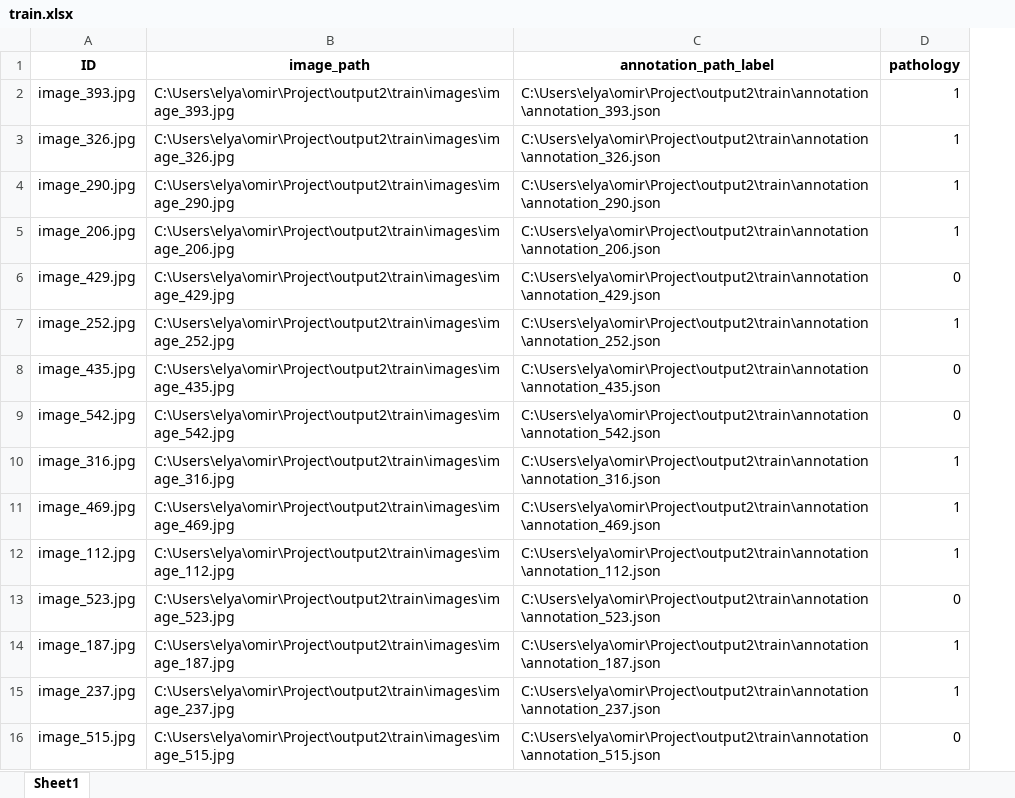
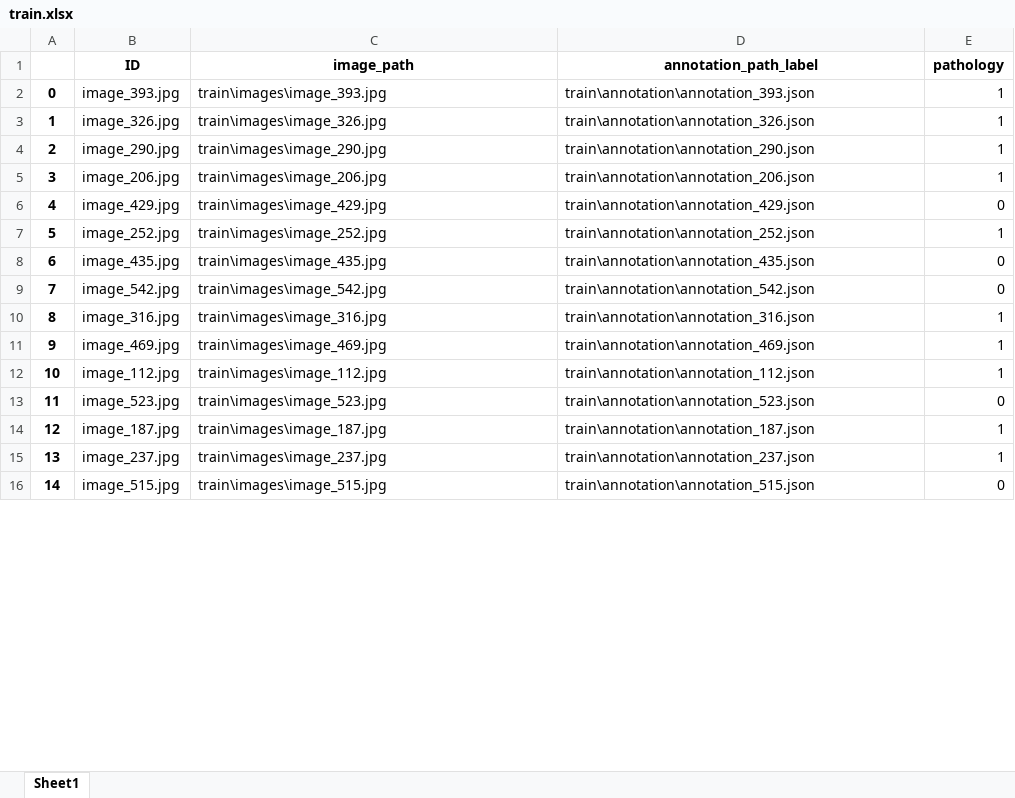
Before and after one commit to almanelis/spina_bifida, an Excel workbook: train/train.xlsx, sheet Sheet1, drawn as a sheet; only a part is shown; values as stored, in another font and other column widths than the file's, no borders; addresses are those after the commit; the diff covers the shown part only; the diff names each change by its address in the sheet, - before the commit and + after, or states it on an @@ line.

Commit message:
balanced dataset

```diff
--- a/train/train.xlsx (sheet Sheet1)
+++ b/train/train.xlsx (sheet Sheet1)
+column A, rows 2-16: 0 | 1 | 2 | 3 | 4 | 5 | 6 | 7 | 8 | 9 | 10 | 11 | 12 | 13 | 14
-C2 (image_path): C:\Users\elya\omir\Project\output2\train\images\image_393.jpg
+C2 (image_path): train\images\image_393.jpg
-D2 (annotation_path_label): C:\Users\elya\omir\Project\output2\train\annotation\annotation_393.json
+D2 (annotation_path_label): train\annotation\annotation_393.json
-C3 (image_path): C:\Users\elya\omir\Project\output2\train\images\image_326.jpg
+C3 (image_path): train\images\image_326.jpg
-D3 (annotation_path_label): C:\Users\elya\omir\Project\output2\train\annotation\annotation_326.json
+D3 (annotation_path_label): train\annotation\annotation_326.json
-C4 (image_path): C:\Users\elya\omir\Project\output2\train\images\image_290.jpg
+C4 (image_path): train\images\image_290.jpg
-D4 (annotation_path_label): C:\Users\elya\omir\Project\output2\train\annotation\annotation_290.json
+D4 (annotation_path_label): train\annotation\annotation_290.json
-C5 (image_path): C:\Users\elya\omir\Project\output2\train\images\image_206.jpg
+C5 (image_path): train\images\image_206.jpg
-D5 (annotation_path_label): C:\Users\elya\omir\Project\output2\train\annotation\annotation_206.json
+D5 (annotation_path_label): train\annotation\annotation_206.json
-C6 (image_path): C:\Users\elya\omir\Project\output2\train\images\image_429.jpg
+C6 (image_path): train\images\image_429.jpg
-D6 (annotation_path_label): C:\Users\elya\omir\Project\output2\train\annotation\annotation_429.json
+D6 (annotation_path_label): train\annotation\annotation_429.json
-C7 (image_path): C:\Users\elya\omir\Project\output2\train\images\image_252.jpg
+C7 (image_path): train\images\image_252.jpg
-D7 (annotation_path_label): C:\Users\elya\omir\Project\output2\train\annotation\annotation_252.json
+D7 (annotation_path_label): train\annotation\annotation_252.json
-C8 (image_path): C:\Users\elya\omir\Project\output2\train\images\image_435.jpg
+C8 (image_path): train\images\image_435.jpg
-D8 (annotation_path_label): C:\Users\elya\omir\Project\output2\train\annotation\annotation_435.json
+D8 (annotation_path_label): train\annotation\annotation_435.json
-C9 (image_path): C:\Users\elya\omir\Project\output2\train\images\image_542.jpg
+C9 (image_path): train\images\image_542.jpg
-D9 (annotation_path_label): C:\Users\elya\omir\Project\output2\train\annotation\annotation_542.json
+D9 (annotation_path_label): train\annotation\annotation_542.json
-C10 (image_path): C:\Users\elya\omir\Project\output2\train\images\image_316.jpg
+C10 (image_path): train\images\image_316.jpg
-D10 (annotation_path_label): C:\Users\elya\omir\Project\output2\train\annotation\annotation_316.json
+D10 (annotation_path_label): train\annotation\annotation_316.json
-C11 (image_path): C:\Users\elya\omir\Project\output2\train\images\image_469.jpg
+C11 (image_path): train\images\image_469.jpg
-D11 (annotation_path_label): C:\Users\elya\omir\Project\output2\train\annotation\annotation_469.json
+D11 (annotation_path_label): train\annotation\annotation_469.json
-C12 (image_path): C:\Users\elya\omir\Project\output2\train\images\image_112.jpg
+C12 (image_path): train\images\image_112.jpg
-D12 (annotation_path_label): C:\Users\elya\omir\Project\output2\train\annotation\annotation_112.json
+D12 (annotation_path_label): train\annotation\annotation_112.json
-C13 (image_path): C:\Users\elya\omir\Project\output2\train\images\image_523.jpg
+C13 (image_path): train\images\image_523.jpg
-D13 (annotation_path_label): C:\Users\elya\omir\Project\output2\train\annotation\annotation_523.json
+D13 (annotation_path_label): train\annotation\annotation_523.json
-C14 (image_path): C:\Users\elya\omir\Project\output2\train\images\image_187.jpg
+C14 (image_path): train\images\image_187.jpg
-D14 (annotation_path_label): C:\Users\elya\omir\Project\output2\train\annotation\annotation_187.json
+D14 (annotation_path_label): train\annotation\annotation_187.json
-C15 (image_path): C:\Users\elya\omir\Project\output2\train\images\image_237.jpg
+C15 (image_path): train\images\image_237.jpg
-D15 (annotation_path_label): C:\Users\elya\omir\Project\output2\train\annotation\annotation_237.json
+D15 (annotation_path_label): train\annotation\annotation_237.json
-C16 (image_path): C:\Users\elya\omir\Project\output2\train\images\image_515.jpg
+C16 (image_path): train\images\image_515.jpg
-D16 (annotation_path_label): C:\Users\elya\omir\Project\output2\train\annotation\annotation_515.json
+D16 (annotation_path_label): train\annotation\annotation_515.json
```
Also changed, not shown: 737 edited cells elsewhere in this sheet, 3 other files.
